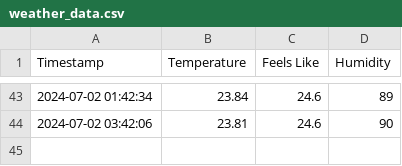
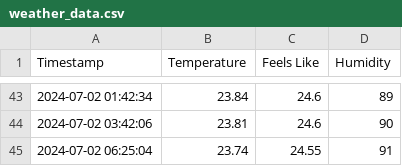
Before and after one commit to patrickloeber/python-github-action-template, a CSV file: weather_data.csv, drawn as a sheet; only a part is shown, gaps mark what is left out.

```diff
--- a/weather_data.csv
+++ b/weather_data.csv
@@ -44 +44,2 @@ Timestamp,Temperature,Feels Like,Humidity
 2024-07-02 03:42:06,23.81,24.6,90
+2024-07-02 06:25:04,23.74,24.55,91
```
Also changed, not shown: 1 other file.
